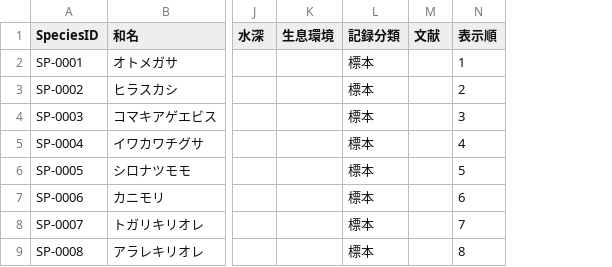
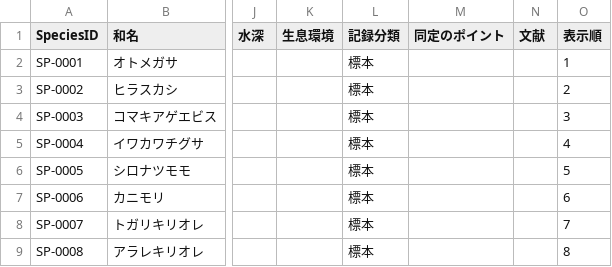
Before and after one commit to frog3064-sys/kagoshima-mollusk-guide, a CSV file: data/species.csv, drawn as a sheet; only a part is shown, gaps mark what is left out; the diff names each change by its address in the sheet, - before the commit and + after, or states it on an @@ line.

Commit message:
identification proof ad

```diff
--- a/data/species.csv
+++ b/data/species.csv
+column M (同定のポイント), empty
```
